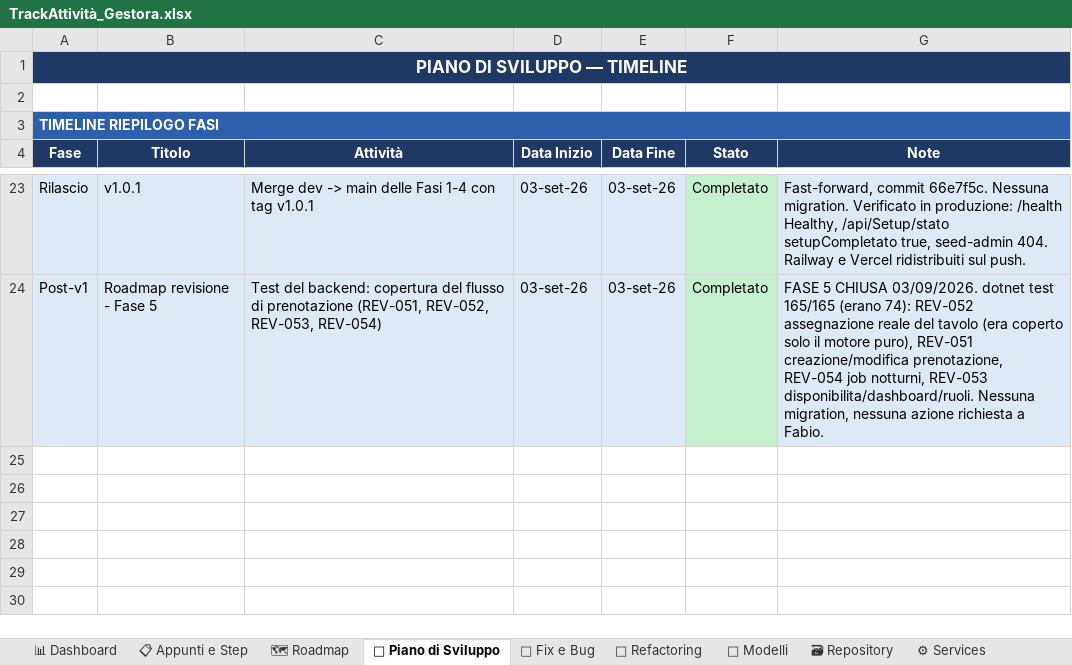
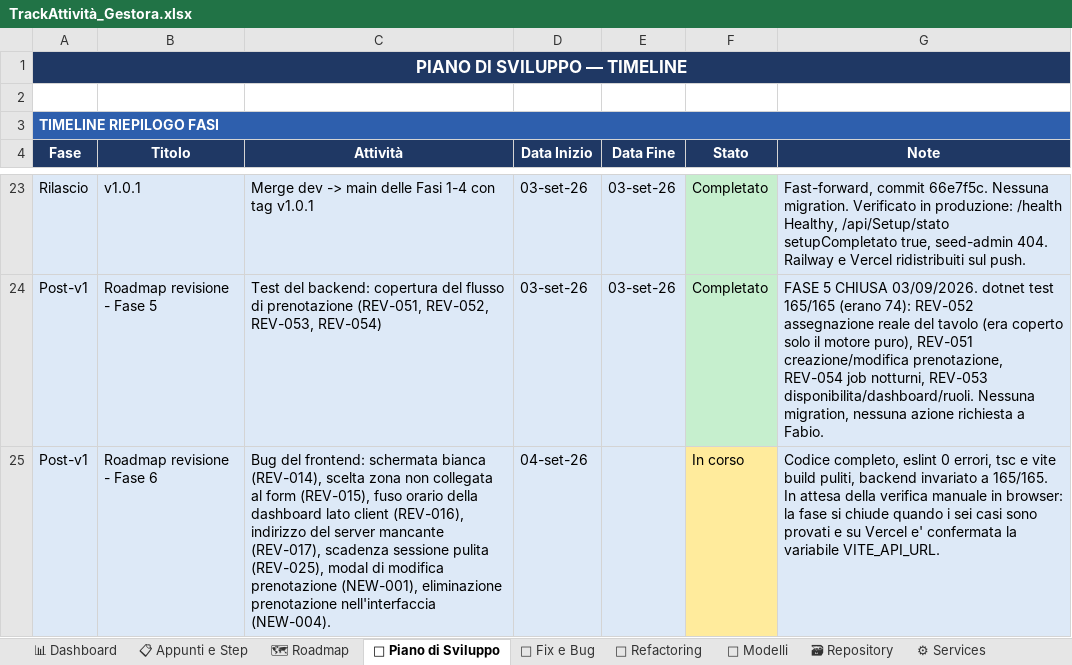
Before and after one commit to iacurtofabio-ui/Gestora-Project, an Excel workbook: TrackAttività_Gestora.xlsx, sheet 📅 Piano di Sviluppo, drawn as a sheet; only a part is shown, gaps mark what is left out; values as stored, in another font and other column widths than the file's, no borders; the diff names each change by its address in the sheet, - before the commit and + after, or states it on an @@ line.

Commit message:
feat: Fase 6 - bug del frontend (REV-014, REV-015, REV-016, REV-017, REV-025, NEW-001, NEW-004)

```diff
--- a/TrackAttività_Gestora.xlsx (sheet 📅 Piano di Sviluppo)
+++ b/TrackAttività_Gestora.xlsx (sheet 📅 Piano di Sviluppo)
+row 25: Post-v1 | Roadmap revisione - Fase 6 | Bug del frontend: schermata bianca (REV-014), scelta zona non collegata al form (REV-015), fuso orario della dashboard lato client (REV-016), indirizzo del server mancante (REV-017), scadenza sessione pulita (REV-025), modal di modifica prenotazione (NEW-001), eliminazione prenotazione nell'interfaccia (NEW-004). | 04-set-26 |  | In corso | Codice completo, eslint 0 errori, tsc e vite build puliti, backend invariato a 165/165. In attesa della verifica manuale in browser: la fase si chiude quando i sei casi sono provati e su Vercel e' confermata la variabile VITE_API_URL.
```
Also changed, not shown: sheet 📋 Appunti e Step, sheet 🐛 Fix e Bug, sheet 🗺 Roadmap, sheet 📊 Dashboard, sheet 🔌 Controllers, 23 other files.
